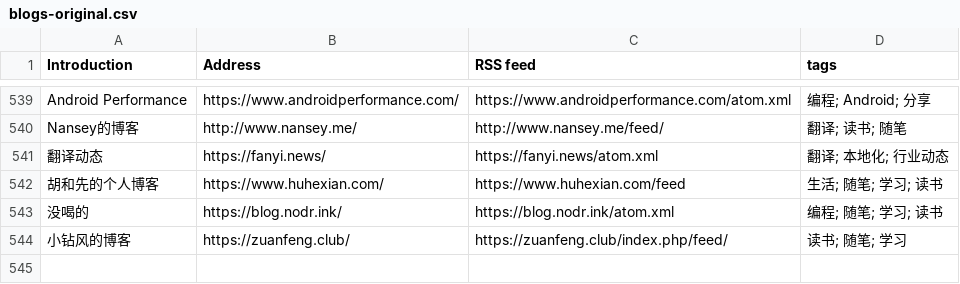
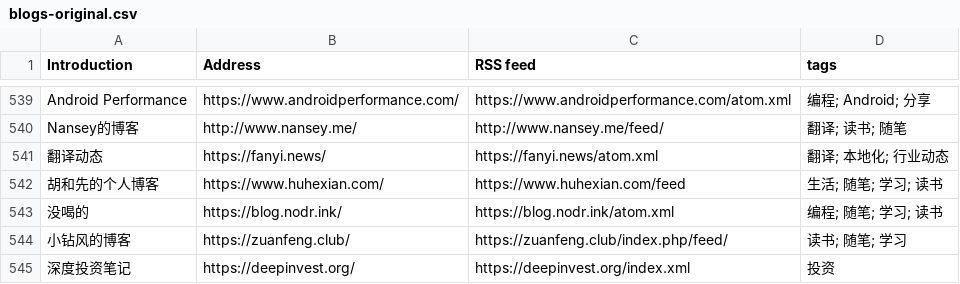
Before and after one commit to timqian/chinese-independent-blogs, a CSV file: blogs-original.csv, drawn as a sheet; only a part is shown, gaps mark what is left out; the diff names each change by its address in the sheet, - before the commit and + after, or states it on an @@ line.

Commit message:
深度投资笔记, https://deepinvest.org/, https://deepinvest.org/index.xml, 投资

```diff
--- a/blogs-original.csv
+++ b/blogs-original.csv
+row 545: 深度投资笔记 | https://deepinvest.org/ | https://deepinvest.org/index.xml | 投资
```
